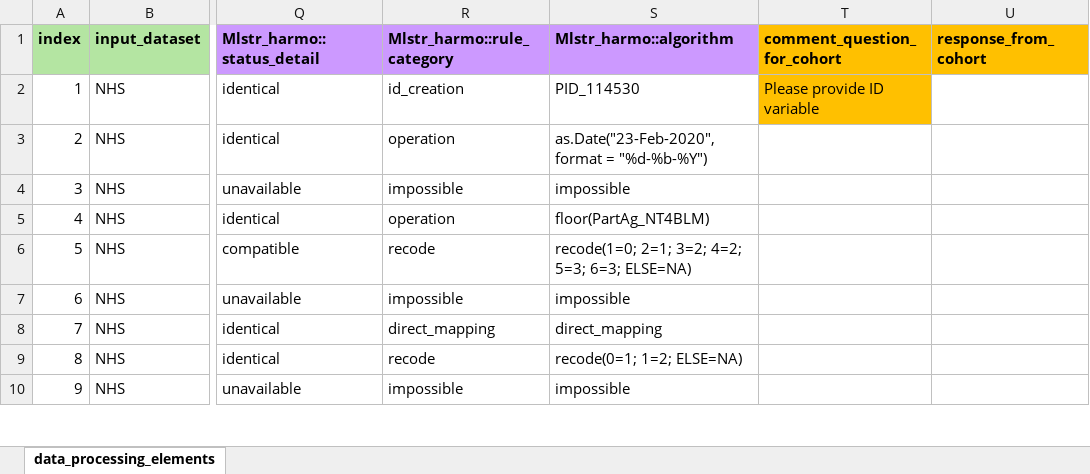
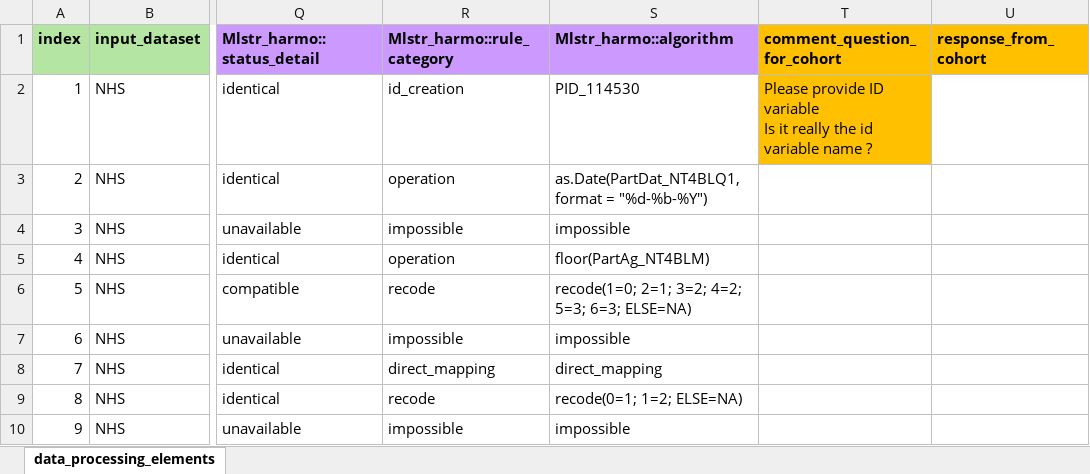
Before and after one commit to maelstrom-research/harmonization_ProPASS, an Excel workbook: data_processing_elements-NHS.xlsx, sheet data_processing_elements, drawn as a sheet; only a part is shown, gaps mark what is left out; values as stored, in another font and other column widths than the file's, no borders; ↵ is a line break in a cell; the diff names each change by its address in the sheet, - before the commit and + after, or states it on an @@ line.

Commit message:
correct adm date harmo rule

```diff
--- a/data_processing_elements-NHS.xlsx (sheet data_processing_elements)
+++ b/data_processing_elements-NHS.xlsx (sheet data_processing_elements)
-T2 (comment_question_for_cohort): Please provide ID variable
+T2 (comment_question_for_cohort): Please provide ID variable ↵ Is it really the id variable name ?
-S3 (Mlstr_harmo::algorithm): as.Date("23-Feb-2020", format = "%d-%b-%Y")
+S3 (Mlstr_harmo::algorithm): as.Date(PartDat_NT4BLQ1, format = "%d-%b-%Y")
```
